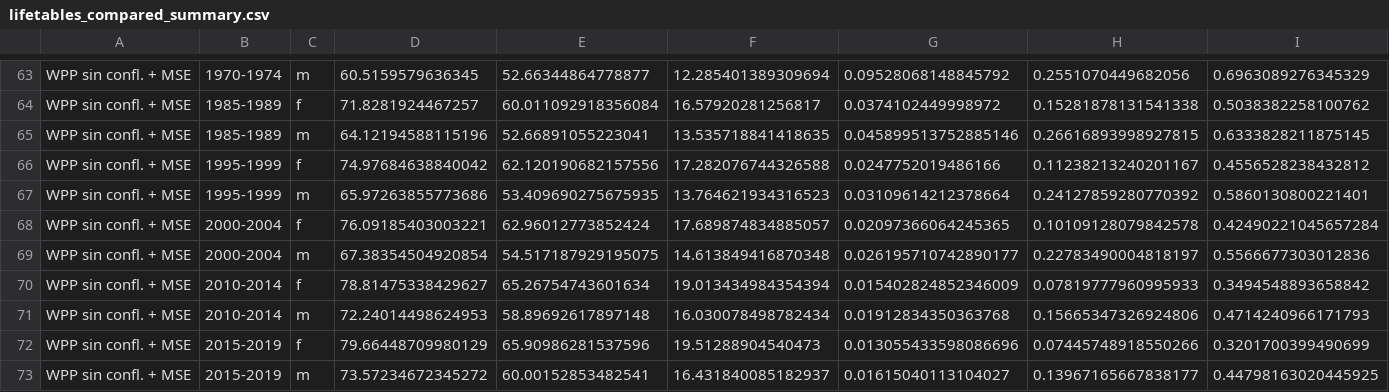
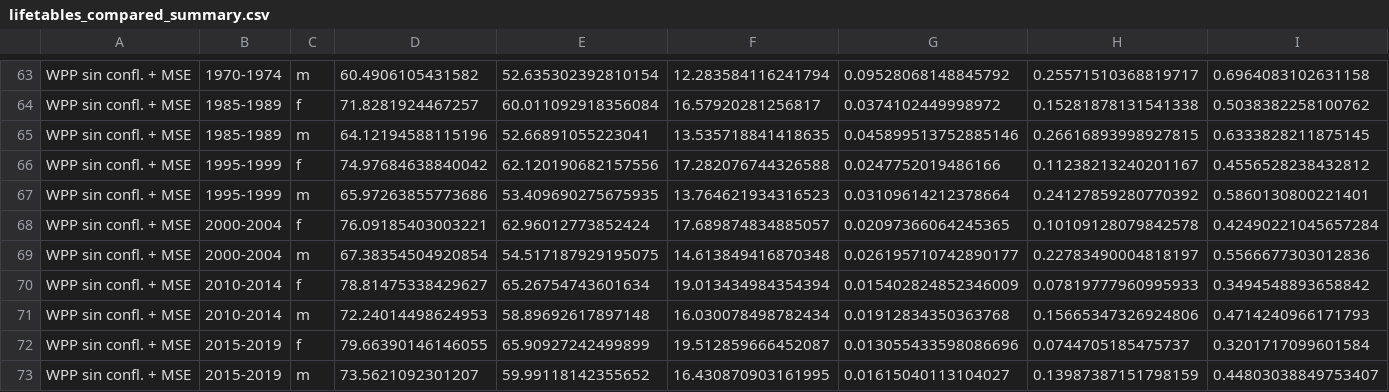
Before and after one commit to kikeacosta/colombia_homicidios, a CSV file: output/tables/lifetables_compared_summary.csv, drawn as a sheet; only a part is shown, gaps mark what is left out; the diff covers the shown part only; the diff names each change by its address in the sheet, - before the commit and + after, or states it on an @@ line.

```diff
--- a/output/tables/lifetables_compared_summary.csv
+++ b/output/tables/lifetables_compared_summary.csv
-D63: 60.5159579636345
+D63: 60.4906105431582
-E63: 52.66344864778877
+E63: 52.635302392810154
-F63: 12.285401389309694
+F63: 12.283584116241794
-H63: 0.2551070449682056
+H63: 0.25571510368819717
-I63: 0.6963089276345329
+I63: 0.6964083102631158
-D72: 79.66448709980129
+D72: 79.66390146146055
-E72: 65.90986281537596
+E72: 65.90927242499899
-F72: 19.51288904540473
+F72: 19.512859666452087
-H72: 0.07445748918550266
+H72: 0.0744705185475737
-I72: 0.3201700399490699
+I72: 0.3201717099601584
-D73: 73.57234672345272
+D73: 73.5621092301207
-E73: 60.00152853482541
+E73: 59.99118142355652
-F73: 16.431840085182937
+F73: 16.430870903161995
-H73: 0.13967165667838177
+H73: 0.13987387151798159
-I73: 0.44798163020445925
+I73: 0.44803038849753407
```
Also changed, not shown: 29 edited cells elsewhere in this file, output/tables/completeness_wpp_mse_annual.csv, output/tables/deaths_expected_wpp_mse_1950-2023.csv, 9 other files.
